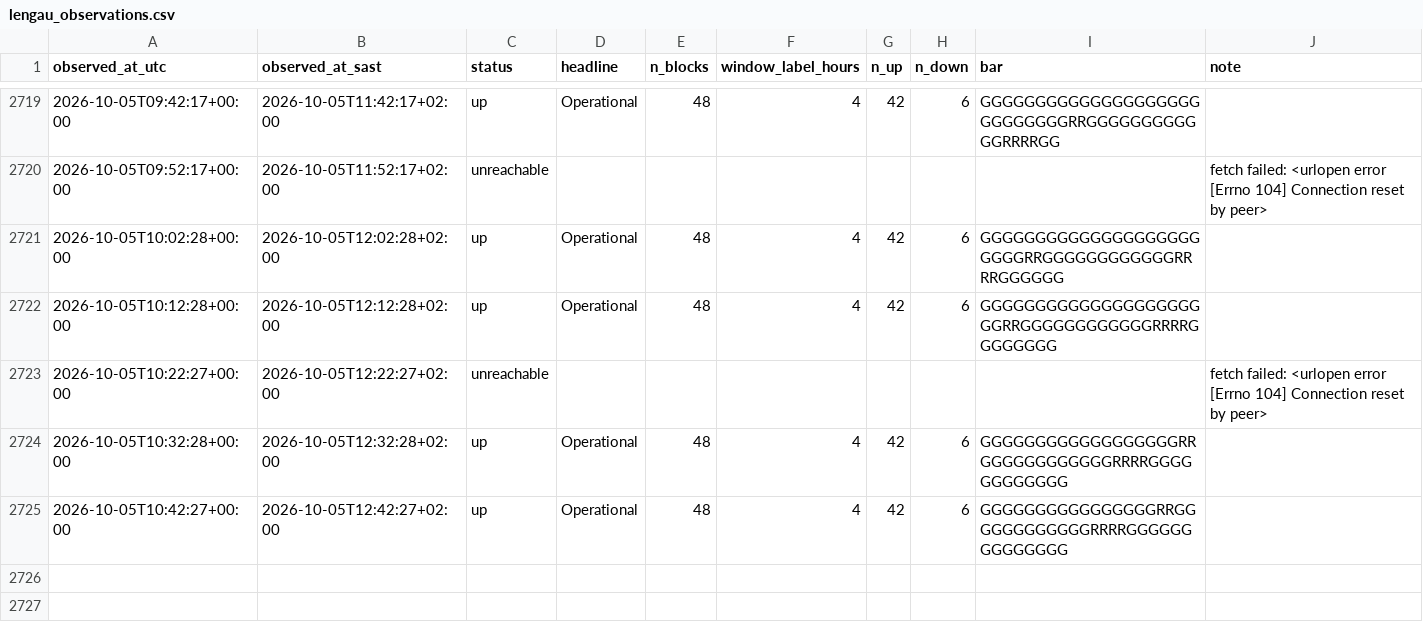
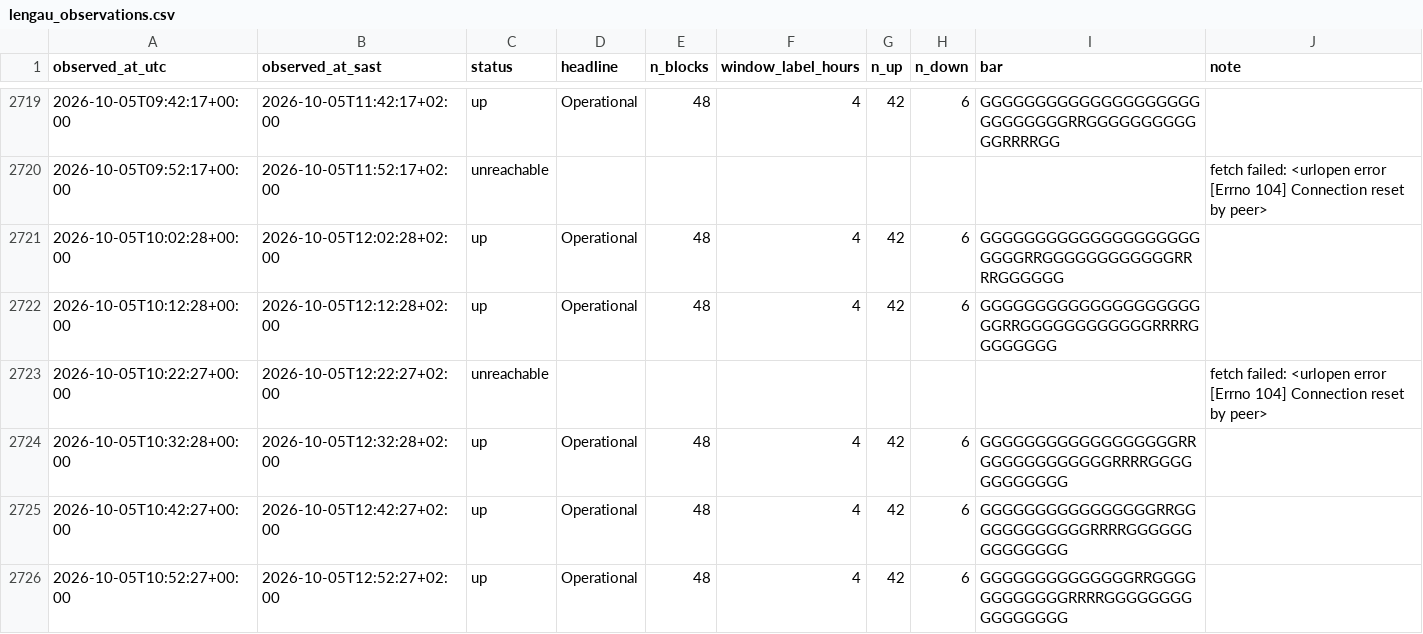
Before and after one commit to nicolettechang/chpc-status, a CSV file: data/lengau_observations.csv, drawn as a sheet; only a part is shown, gaps mark what is left out; the diff names each change by its address in the sheet, - before the commit and + after, or states it on an @@ line.

```diff
--- a/data/lengau_observations.csv
+++ b/data/lengau_observations.csv
+row 2726: 2026-10-05T10:52:27+00:00 | 2026-10-05T12:52:27+02:00 | up | Operational | 48 | 4 | 42 | 6 | GGGGGGGGGGGGGGRRGGGGGGGGGGGGRRRRGGGGGGGGGGGGGGGG
```
